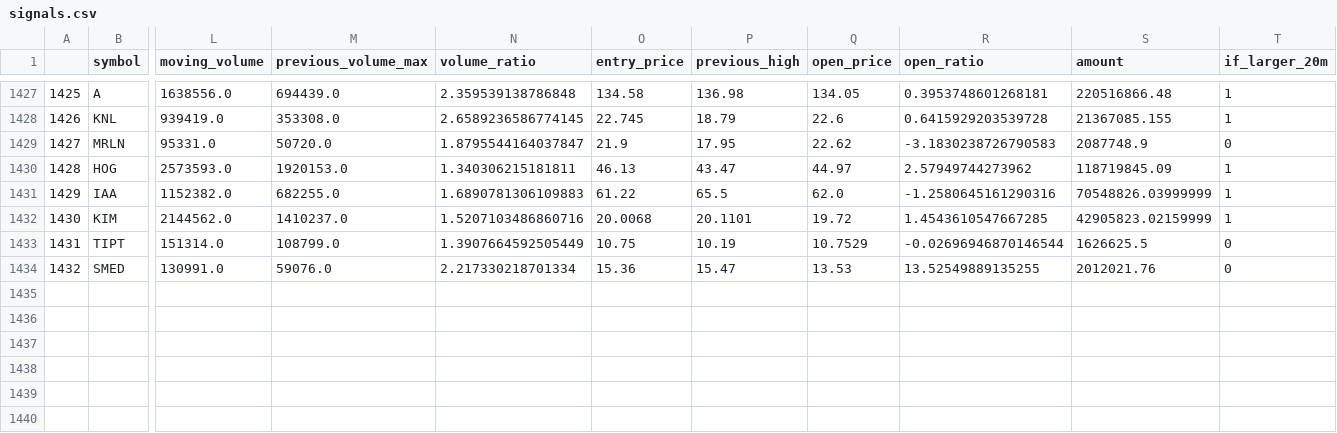
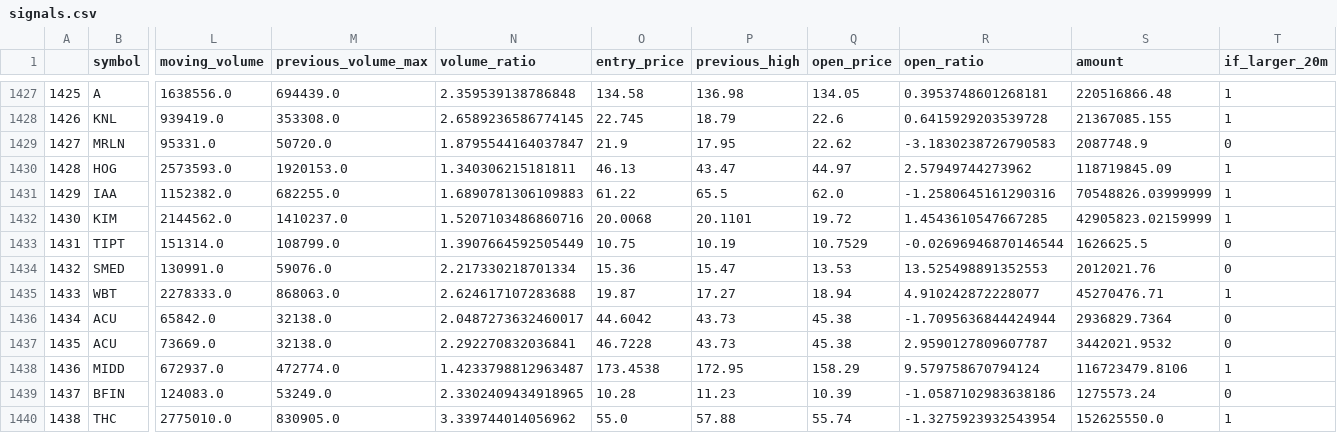
Before and after one commit to atriptoparadise/algo_trading_bot, a CSV file: data/signals.csv, drawn as a sheet; only a part is shown, gaps mark what is left out; rows hold the shown columns only; the diff names each change by its address in the sheet, - before the commit and + after, or states it on an @@ line.

Commit message:
Updated data

```diff
--- a/data/signals.csv
+++ b/data/signals.csv
-R1434 (open_ratio): 13.52549889135255
+R1434 (open_ratio): 13.525498891352553
+row 1435: 1433 | WBT | 2278333.0 | 868063.0 | 2.624617107283688 | 19.87 | 17.27 | 18.94 | 4.910242872228077 | 45270476.71 | 1
+row 1436: 1434 | ACU | 65842.0 | 32138.0 | 2.0487273632460017 | 44.6042 | 43.73 | 45.38 | -1.7095636844424944 | 2936829.7364 | 0
+row 1437: 1435 | ACU | 73669.0 | 32138.0 | 2.292270832036841 | 46.7228 | 43.73 | 45.38 | 2.9590127809607787 | 3442021.9532 | 0
+row 1438: 1436 | MIDD | 672937.0 | 472774.0 | 1.4233798812963487 | 173.4538 | 172.95 | 158.29 | 9.579758670794124 | 116723479.8106 | 1
+row 1439: 1437 | BFIN | 124083.0 | 53249.0 | 2.3302409434918965 | 10.28 | 11.23 | 10.39 | -1.0587102983638186 | 1275573.24 | 0
+row 1440: 1438 | THC | 2775010.0 | 830905.0 | 3.339744014056962 | 55.0 | 57.88 | 55.74 | -1.3275923932543954 | 152625550.0 | 1
```
Also changed, not shown: 1 other file.
